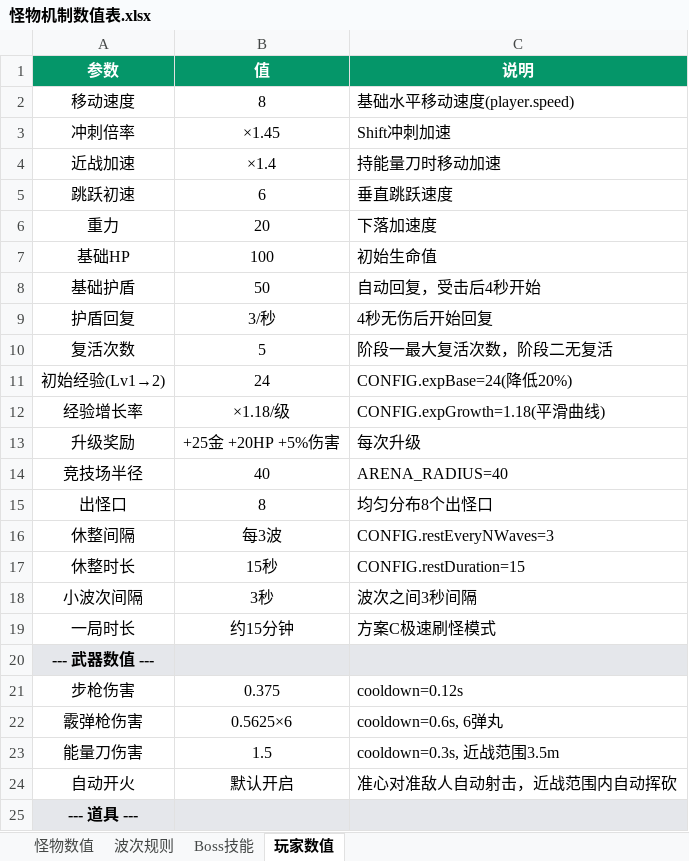
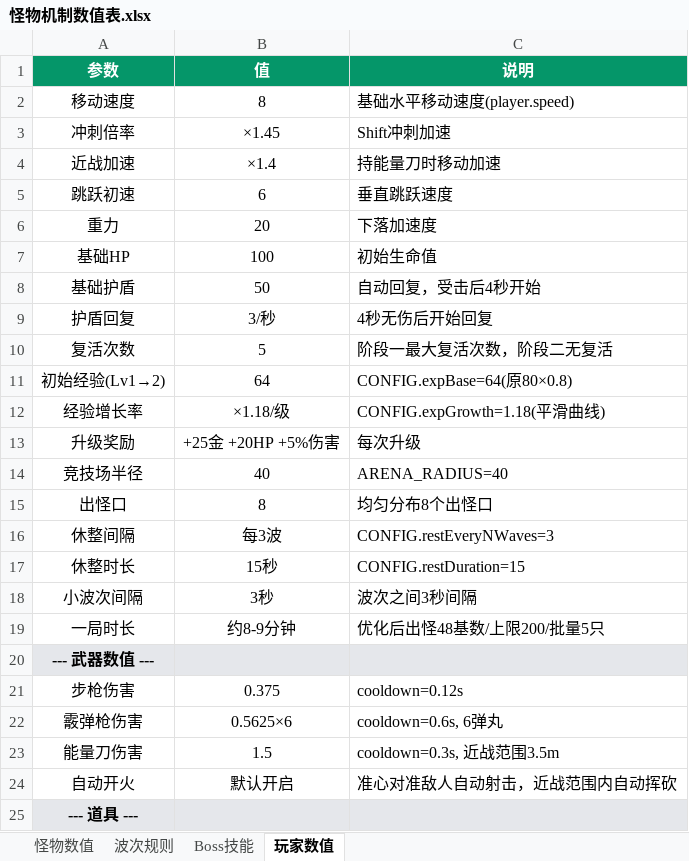
Before and after one commit to Liuner123/roguelike-fps-demo, an Excel workbook: 怪物机制数值表.xlsx, sheet 玩家数值, drawn as a sheet; only a part is shown; values as stored, in another font and other column widths than the file's, no borders; the diff names each change by its address in the sheet, - before the commit and + after, or states it on an @@ line.

```diff
--- a/怪物机制数值表.xlsx (sheet 玩家数值)
+++ b/怪物机制数值表.xlsx (sheet 玩家数值)
-B11 (值): 24
+B11 (值): 64
-C11 (说明): CONFIG.expBase=24(降低20%)
+C11 (说明): CONFIG.expBase=64(原80×0.8)
-B19 (值): 约15分钟
+B19 (值): 约8-9分钟
-C19 (说明): 方案C极速刷怪模式
+C19 (说明): 优化后出怪48基数/上限200/批量5只
```
Also changed, not shown: sheet 波次规则, sheet Boss技能, 1 other file.
